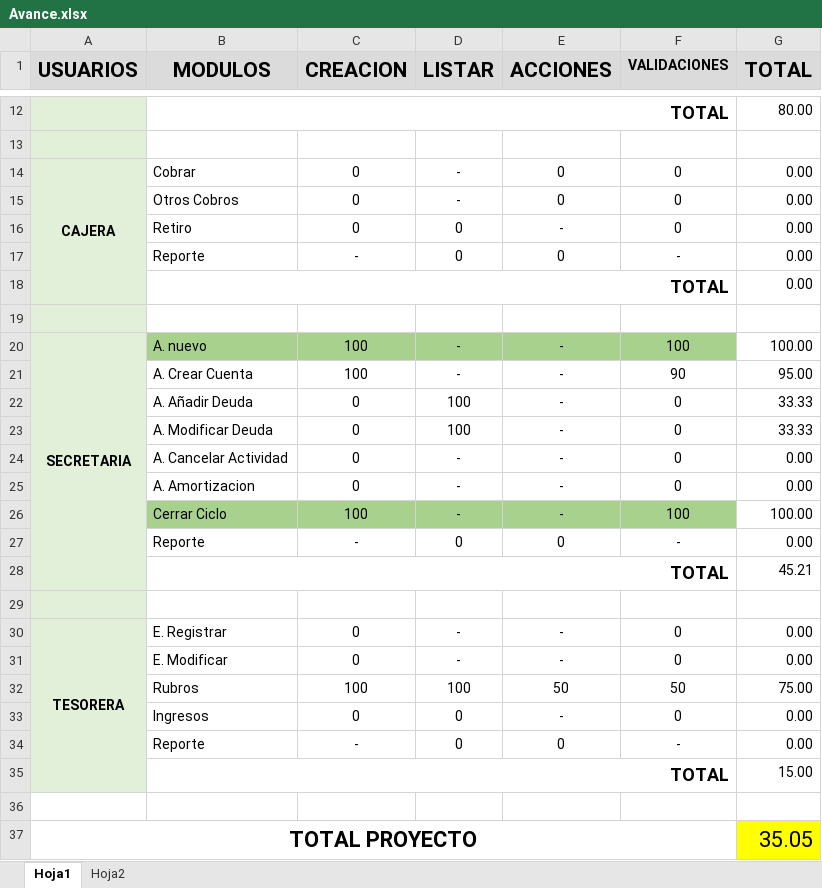
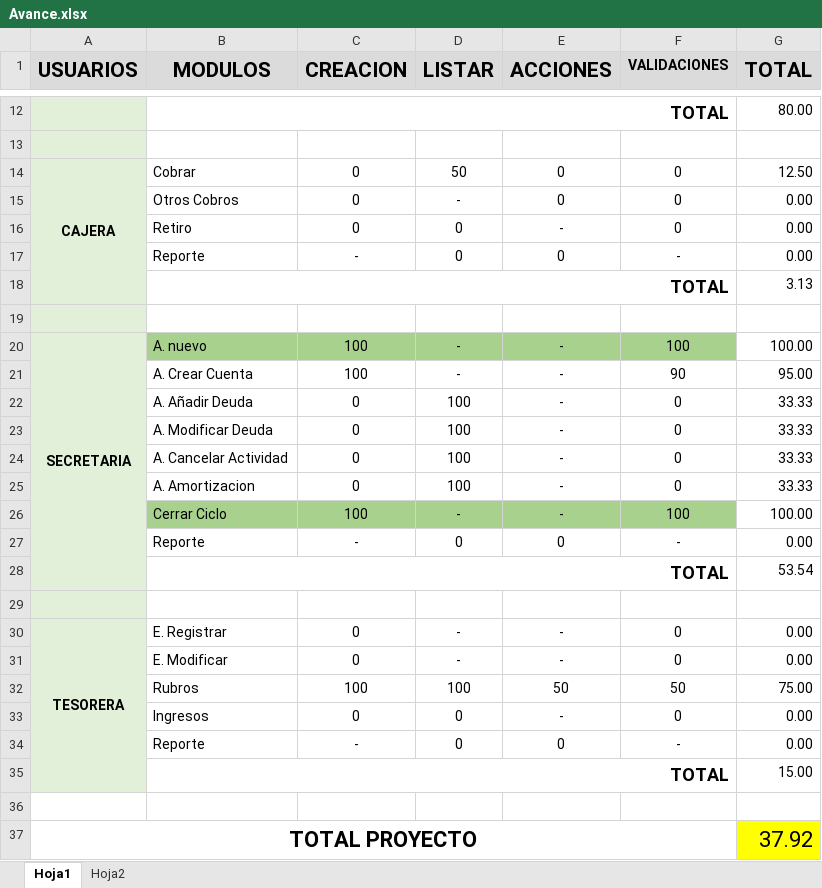
Before and after one commit to cristiancastrodc/JSORIA_GIT, an Excel workbook: Docs/Avance.xlsx, sheet Hoja1, drawn as a sheet; only a part is shown, gaps mark what is left out; values as stored, in another font and other column widths than the file's, no borders; conditional formats not drawn; the diff names each change by its address in the sheet, - before the commit and + after, or states it on an @@ line.

Commit message:
modficacion

```diff
--- a/Docs/Avance.xlsx (sheet Hoja1)
+++ b/Docs/Avance.xlsx (sheet Hoja1)
-D14 (LISTAR): -
+D14 (LISTAR): 50
-G14 (TOTAL): 0.00
+G14 (TOTAL): 12.50
-G18 (TOTAL): 0.00
+G18 (TOTAL): 3.13
-D24:D25 (LISTAR): -
+D24:D25 (LISTAR): 100
-G24:G25 (TOTAL): 0.00
+G24:G25 (TOTAL): 33.33
-G28 (TOTAL): 45.21
+G28 (TOTAL): 53.54
-G37 (TOTAL): 35.05
+G37 (TOTAL): 37.92
```
